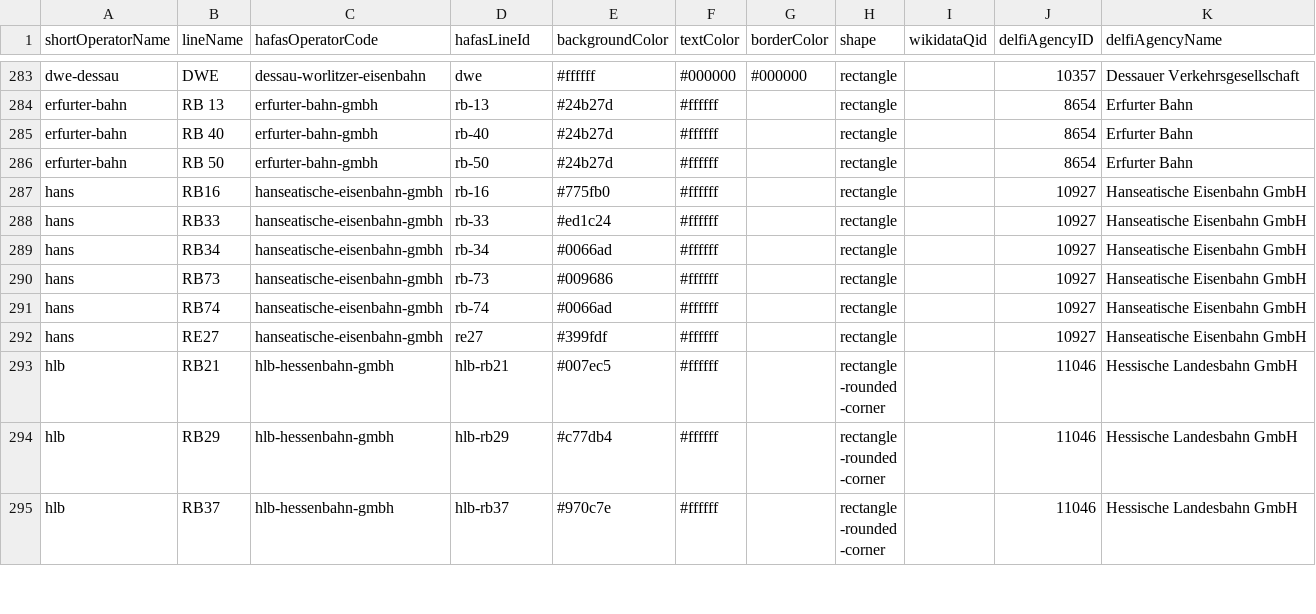
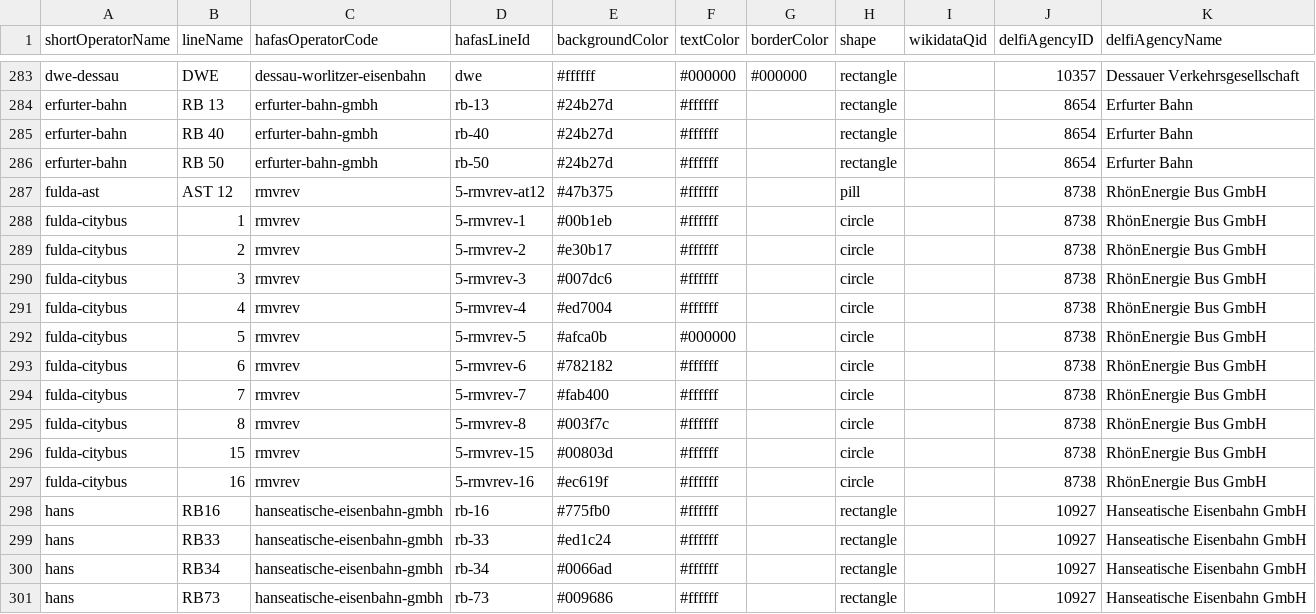
Before and after one commit to TrainyApp/line-colors, a CSV file: line-colors.csv, drawn as a sheet; only a part is shown, gaps mark what is left out; the shorter side is filled out with more unchanged rows.

Commit message:
Add Fulda line numbers

```diff
--- a/line-colors.csv
+++ b/line-colors.csv
@@ -286,2 +286,13 @@ erfurter-bahn,RB 40,erfurter-bahn-gmbh,rb-40,#24b27d,#ffffff,,rectangle,,8654,Er
 erfurter-bahn,RB 50,erfurter-bahn-gmbh,rb-50,#24b27d,#ffffff,,rectangle,,8654,Erfurter Bahn
+fulda-ast,AST 12,rmvrev,5-rmvrev-at12,#47b375,#ffffff,,pill,,8738,RhönEnergie Bus GmbH
+fulda-citybus,1,rmvrev,5-rmvrev-1,#00b1eb,#ffffff,,circle,,8738,RhönEnergie Bus GmbH
+fulda-citybus,2,rmvrev,5-rmvrev-2,#e30b17,#ffffff,,circle,,8738,RhönEnergie Bus GmbH
+fulda-citybus,3,rmvrev,5-rmvrev-3,#007dc6,#ffffff,,circle,,8738,RhönEnergie Bus GmbH
+fulda-citybus,4,rmvrev,5-rmvrev-4,#ed7004,#ffffff,,circle,,8738,RhönEnergie Bus GmbH
+fulda-citybus,5,rmvrev,5-rmvrev-5,#afca0b,#000000,,circle,,8738,RhönEnergie Bus GmbH
+fulda-citybus,6,rmvrev,5-rmvrev-6,#782182,#ffffff,,circle,,8738,RhönEnergie Bus GmbH
+fulda-citybus,7,rmvrev,5-rmvrev-7,#fab400,#ffffff,,circle,,8738,RhönEnergie Bus GmbH
+fulda-citybus,8,rmvrev,5-rmvrev-8,#003f7c,#ffffff,,circle,,8738,RhönEnergie Bus GmbH
+fulda-citybus,15,rmvrev,5-rmvrev-15,#00803d,#ffffff,,circle,,8738,RhönEnergie Bus GmbH
+fulda-citybus,16,rmvrev,5-rmvrev-16,#ec619f,#ffffff,,circle,,8738,RhönEnergie Bus GmbH
 hans,RB16,hanseatische-eisenbahn-gmbh,rb-16,#775fb0,#ffffff,,rectangle,,10927,Hanseatische Eisenbahn GmbH
```
Also changed, not shown: hafas-operators.csv.
